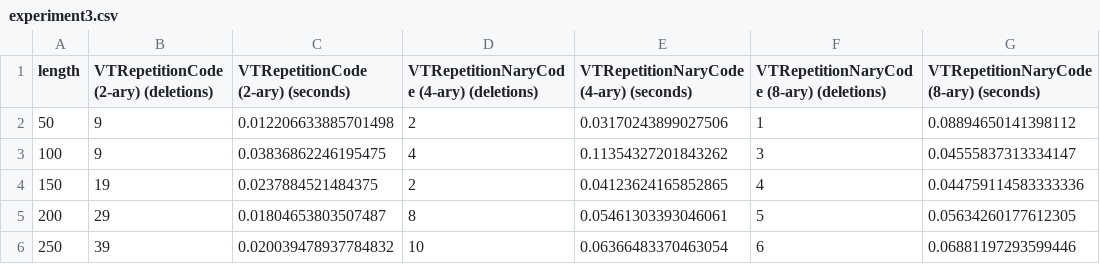
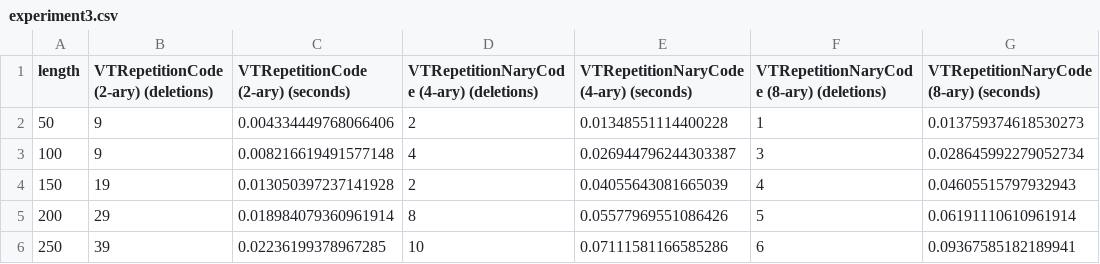
Before and after one commit to orel-adivi/Random-Greedy, a CSV file: artifacts/experiment3.csv, drawn as a sheet.

```diff
--- a/artifacts/experiment3.csv
+++ b/artifacts/experiment3.csv
@@ -1,6 +1,6 @@
 "length","VTRepetitionCode (2-ary) (deletions)","VTRepetitionCode (2-ary) (seconds)","VTRepetitionNaryCode (4-ary) (deletions)","VTRepetitionNaryCode (4-ary) (seconds)","VTRepetitionNaryCode (8-ary) (deletions)","VTRepetitionNaryCode (8-ary) (seconds)"
-50,9,0.012206633885701498,2,0.03170243899027506,1,0.08894650141398112
-100,9,0.03836862246195475,4,0.11354327201843262,3,0.04555837313334147
-150,19,0.0237884521484375,2,0.04123624165852865,4,0.044759114583333336
-200,29,0.01804653803507487,8,0.05461303393046061,5,0.05634260177612305
-250,39,0.020039478937784832,10,0.06366483370463054,6,0.06881197293599446
+50,9,0.004334449768066406,2,0.01348551114400228,1,0.013759374618530273
+100,9,0.008216619491577148,4,0.026944796244303387,3,0.028645992279052734
+150,19,0.013050397237141928,2,0.04055643081665039,4,0.04605515797932943
+200,29,0.018984079360961914,8,0.05577969551086426,5,0.06191110610961914
+250,39,0.02236199378967285,10,0.07111581166585286,6,0.09367585182189941
```
Also changed, not shown: 1 other file.
